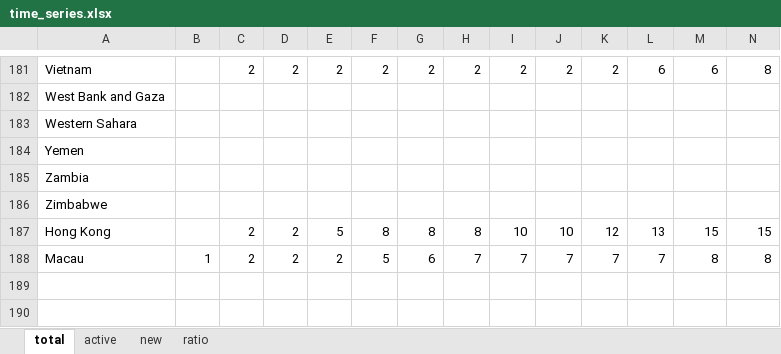
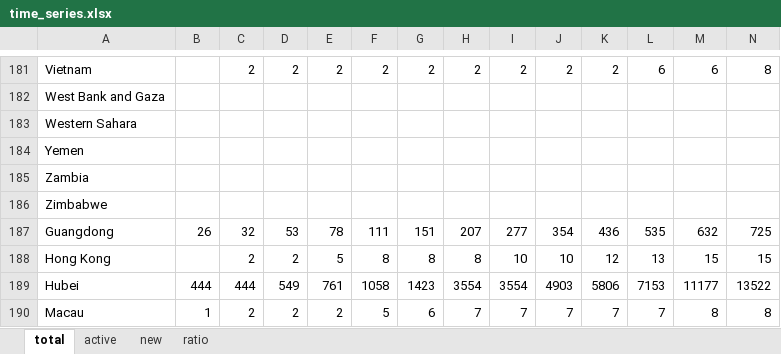
Before and after one commit to markaleung/coronavirus, an Excel workbook: time_series.xlsx, sheet total, drawn as a sheet; only a part is shown, gaps mark what is left out; values as stored, in another font and other column widths than the file's, no borders; rows hold the shown columns only; the diff names each change by its address in the sheet, - before the commit and + after, or states it on an @@ line.

```diff
--- a/time_series.xlsx (sheet total)
+++ b/time_series.xlsx (sheet total)
+row 187: Guangdong | 26 | 32 | 53 | 78 | 111 | 151 | 207 | 277 | 354 | 436 | 535 | 632 | 725
+row 189: Hubei | 444 | 444 | 549 | 761 | 1058 | 1423 | 3554 | 3554 | 4903 | 5806 | 7153 | 11177 | 13522
```
Also changed, not shown: sheet active, sheet new, sheet ratio, 2 other files.
